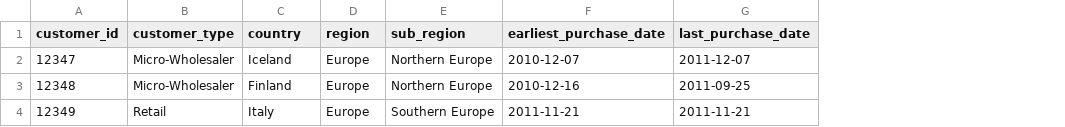
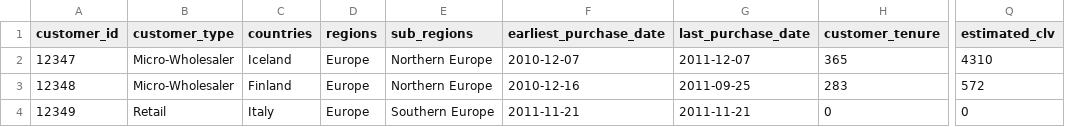
Before and after one commit to MckenlyChau/e_commerce_case_study, a CSV file: data/samples/rfm_sample.csv, drawn as a sheet; only a part is shown, gaps mark what is left out; the diff names each change by its address in the sheet, - before the commit and + after, or states it on an @@ line.

Commit message:
Add RFM analysis tables and sample data for customer, country, region, sub-region, daily, monthly, and product levels

```diff
--- a/data/samples/rfm_sample.csv
+++ b/data/samples/rfm_sample.csv
+column H (customer_tenure), rows 2-4: 365 | 283 | 0
+column Q (estimated_clv), rows 2-4: 4310 | 572 | 0
-C1: country
+C1: countries
-D1: region
+D1: regions
-E1: sub_region
+E1: sub_regions
```
Also changed, not shown: 9 other files.
